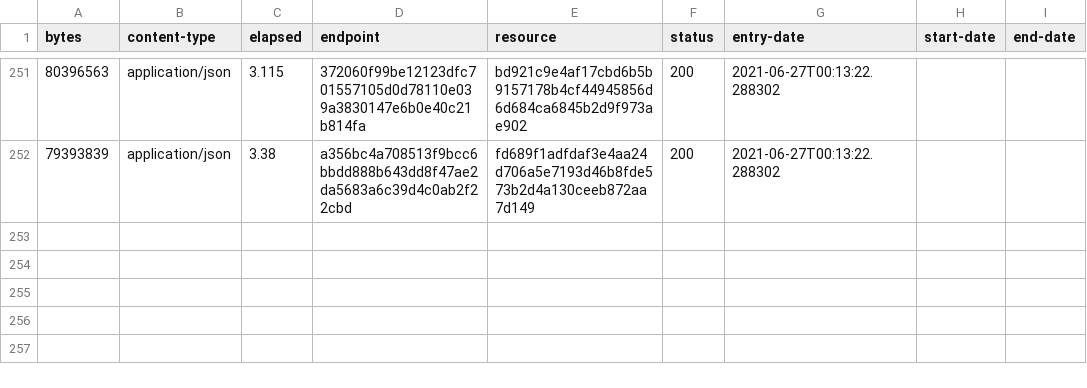
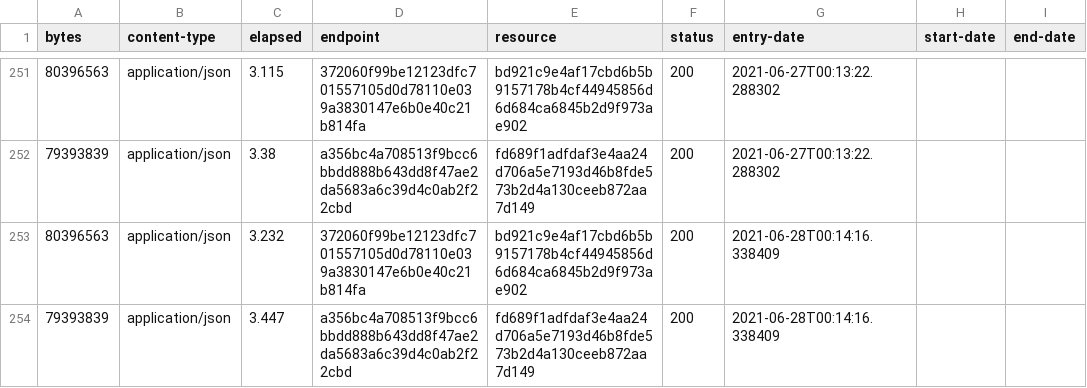
Before and after one commit to digital-land/local-authority-district-collection, a CSV file: collection/log.csv, drawn as a sheet; only a part is shown, gaps mark what is left out; the diff names each change by its address in the sheet, - before the commit and + after, or states it on an @@ line.

Commit message:
Collection 2021-06-28

```diff
--- a/collection/log.csv
+++ b/collection/log.csv
+row 253: 80396563 | application/json | 3.232 | 372060f99be12123dfc701557105d0d78110e039a3830147e6b0e40c21b814fa | bd921c9e4af17cbd6b5b9157178b4cf44945856d6d684ca6845b2d9f973ae902 | 200 | 2021-06-28T00:14:16.338409
+row 254: 79393839 | application/json | 3.447 | a356bc4a708513f9bcc6bbdd888b643dd8f47ae2da5683a6c39d4c0ab2f22cbd | fd689f1adfdaf3e4aa24d706a5e7193d46b8fde573b2d4a130ceeb872aa7d149 | 200 | 2021-06-28T00:14:16.338409
```
